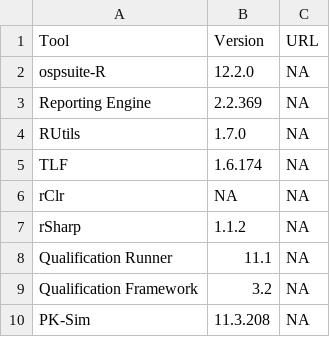
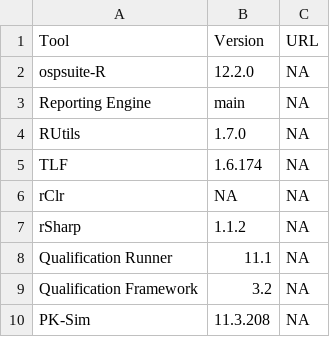
Before and after one commit to Open-Systems-Pharmacology/OSP-PBPK-Model-Library, a CSV file: tools.csv, drawn as a sheet.

Commit message:
Update tools.csv

```diff
--- a/tools.csv
+++ b/tools.csv
@@ -2,3 +2,3 @@ Tool,Version,URL
 ospsuite-R,12.2.0,NA
-Reporting Engine,2.2.369,NA
+Reporting Engine,main,NA
 RUtils,1.7.0,NA
```
